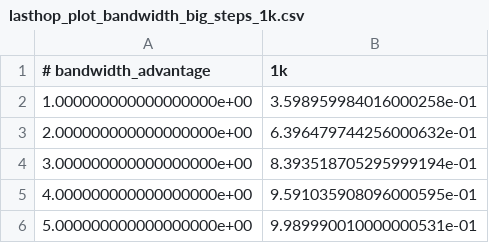
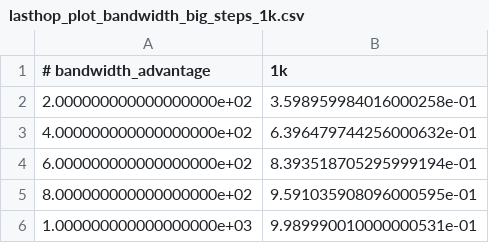
Before and after one commit to Ti-ger/Last_Hop_Attack, a CSV file: data/lasthop_plot_bandwidth_big_steps_1k.csv, drawn as a sheet.

```diff
--- a/data/lasthop_plot_bandwidth_big_steps_1k.csv
+++ b/data/lasthop_plot_bandwidth_big_steps_1k.csv
@@ -1,6 +1,6 @@
 # bandwidth_advantage,1k
-1.000000000000000000e+00,3.598959984016000258e-01
-2.000000000000000000e+00,6.396479744256000632e-01
-3.000000000000000000e+00,8.393518705295999194e-01
-4.000000000000000000e+00,9.591035908096000595e-01
-5.000000000000000000e+00,9.989990010000000531e-01
+2.000000000000000000e+02,3.598959984016000258e-01
+4.000000000000000000e+02,6.396479744256000632e-01
+6.000000000000000000e+02,8.393518705295999194e-01
+8.000000000000000000e+02,9.591035908096000595e-01
+1.000000000000000000e+03,9.989990010000000531e-01
```
Also changed, not shown: data/lasthop_plot_bandwidth_big_steps_100.csv, 2 other files.
